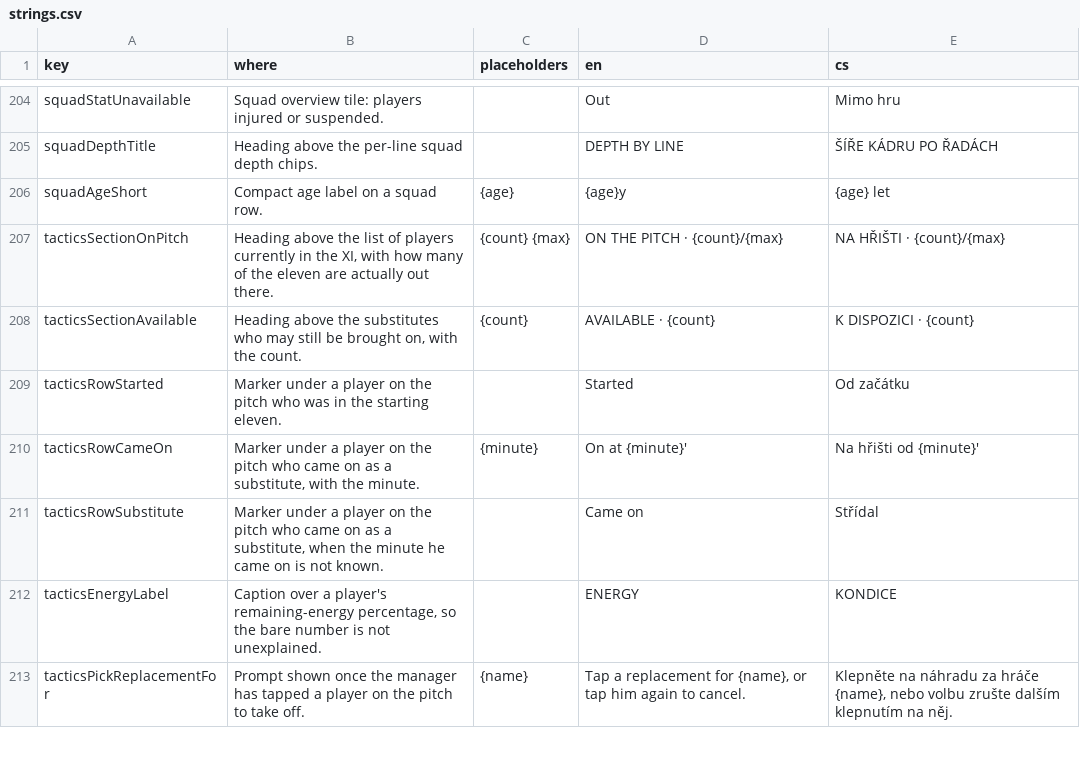
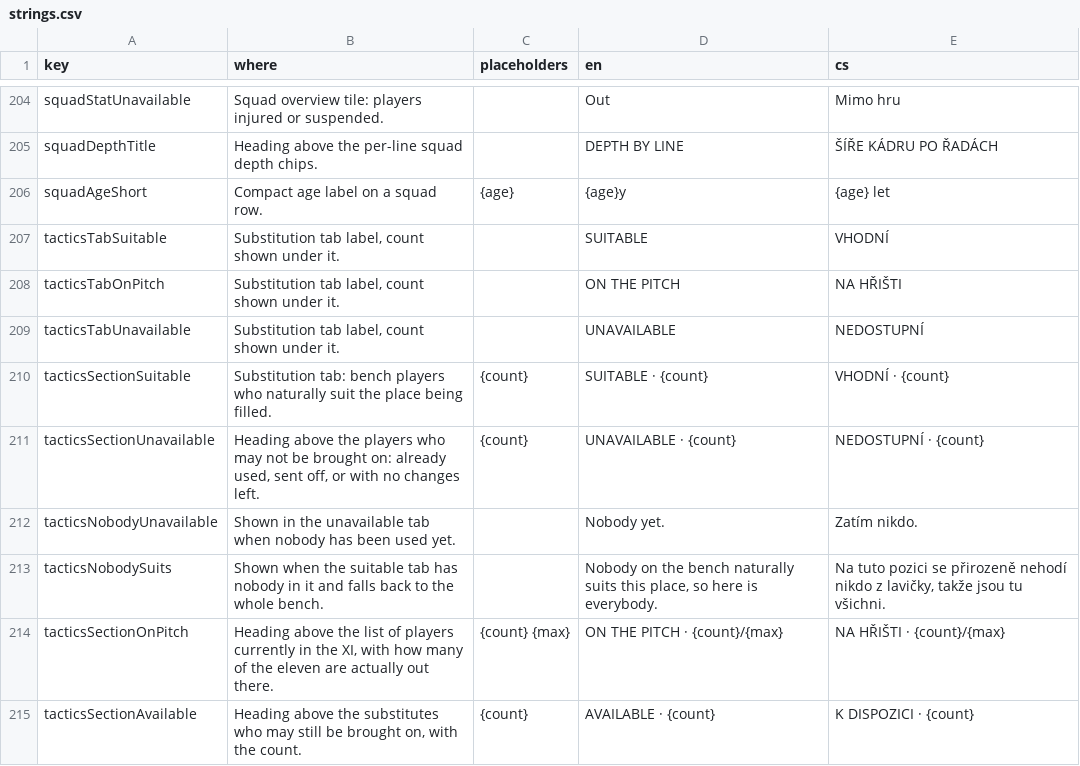
Before and after one commit to Kapsid/fnm26, a CSV file: copy/strings.csv, drawn as a sheet; only a part is shown, gaps mark what is left out; the shorter side is filled out with more unchanged rows; the diff names each change by its address in the sheet, - before the commit and + after, or states it on an @@ line.

```diff
--- a/copy/strings.csv
+++ b/copy/strings.csv
+row 207: tacticsTabSuitable | Substitution tab label, count shown under it. |  | SUITABLE | VHODNÍ
+row 208: tacticsTabOnPitch | Substitution tab label, count shown under it. |  | ON THE PITCH | NA HŘIŠTI
+row 209: tacticsTabUnavailable | Substitution tab label, count shown under it. |  | UNAVAILABLE | NEDOSTUPNÍ
+row 210: tacticsSectionSuitable | Substitution tab: bench players who naturally suit the place being filled. | {count} | SUITABLE · {count} | VHODNÍ · {count}
+row 211: tacticsSectionUnavailable | Heading above the players who may not be brought on: already used, sent off, or with no changes left. | {count} | UNAVAILABLE · {count} | NEDOSTUPNÍ · {count}
+row 212: tacticsNobodyUnavailable | Shown in the unavailable tab when nobody has been used yet. |  | Nobody yet. | Zatím nikdo.
+row 213: tacticsNobodySuits | Shown when the suitable tab has nobody in it and falls back to the whole bench. |  | Nobody on the bench naturally suits this place, so here is everybody. | Na tuto pozici se přirozeně nehodí nikdo z lavičky, takže jsou tu všichni.
```
Also changed, not shown: 9 other files.
